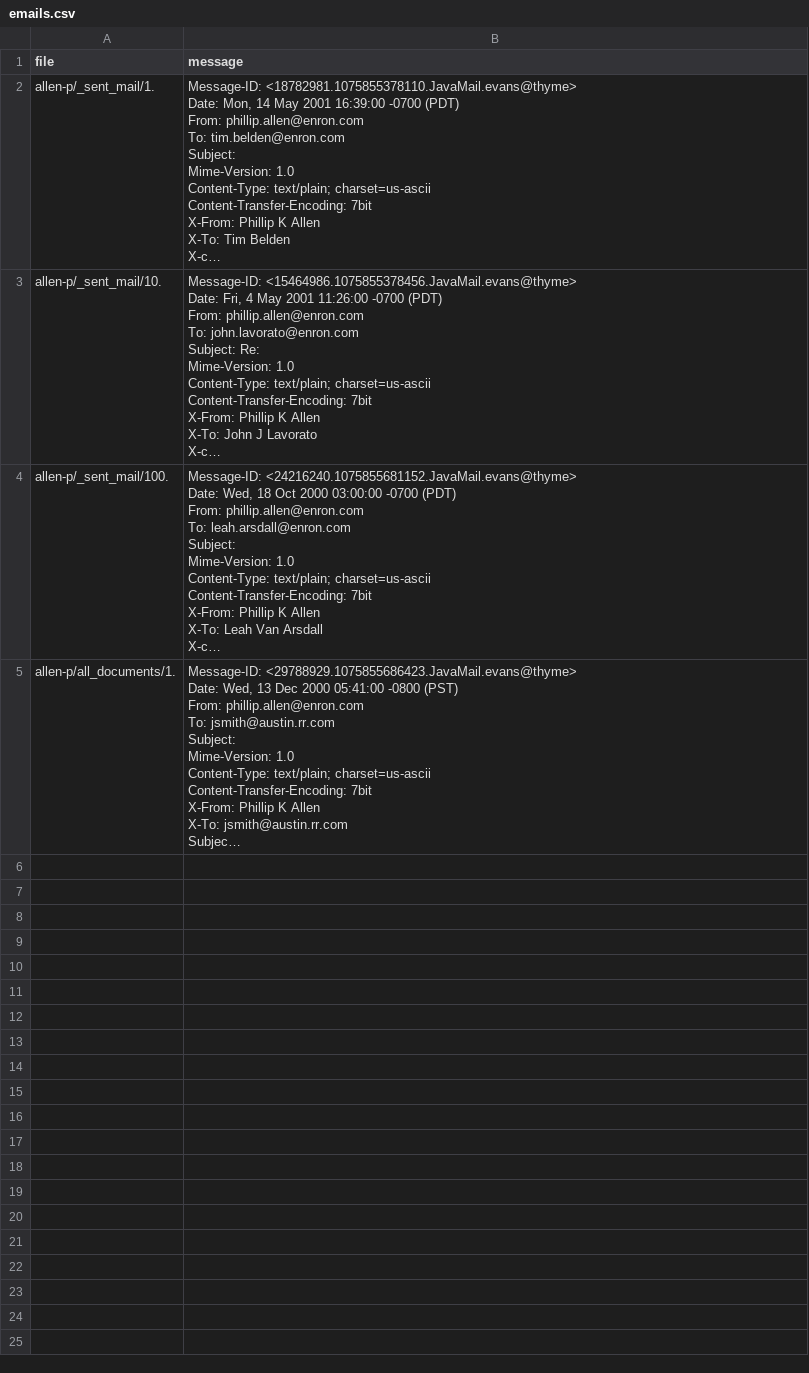
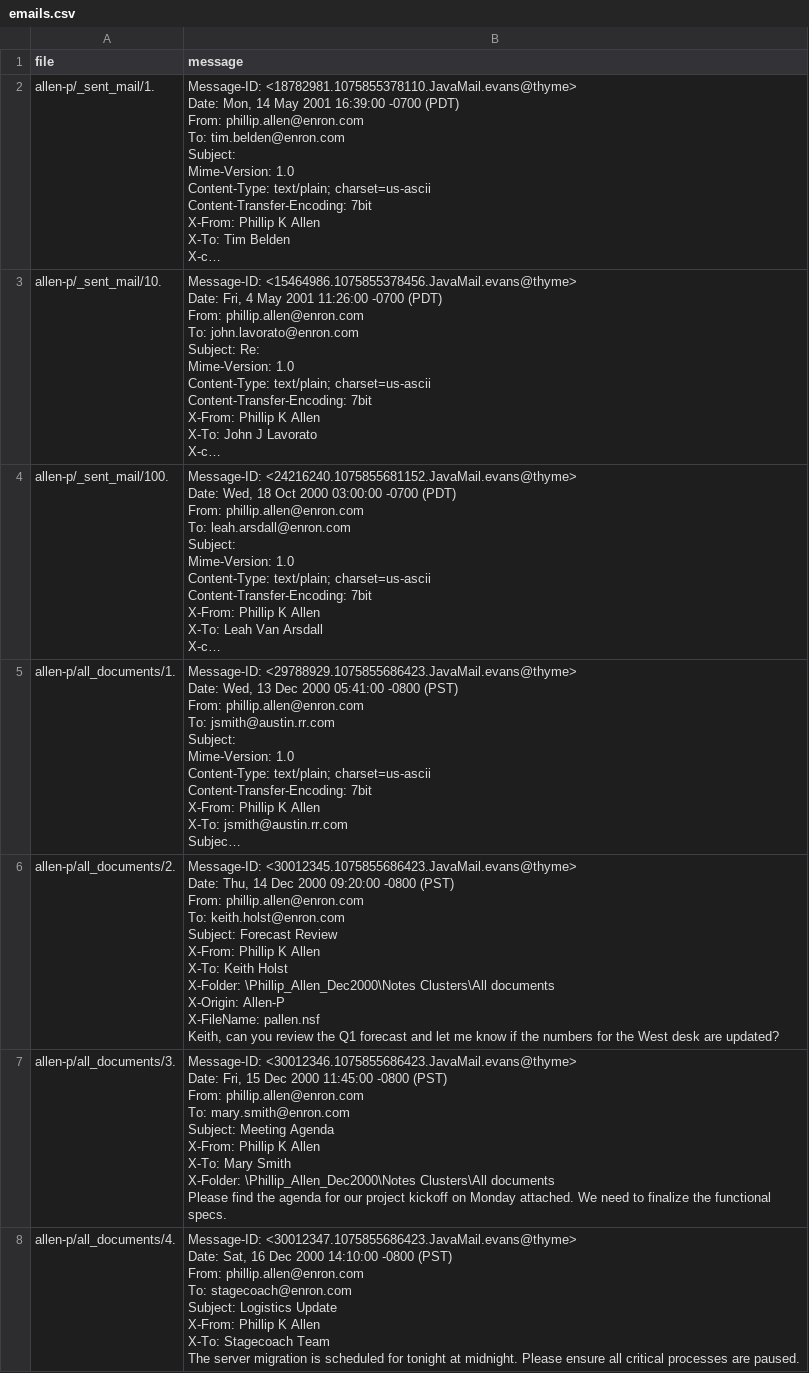
Before and after one commit to its-Sittu/FormulateBRD, a CSV file: dataset/emails.csv, drawn as a sheet; only a part is shown; long unchanged cells end in …; ↵ is a line break in a cell; the diff covers the shown part only; the diff names each change by its address in the sheet, - before the commit and + after, or states it on an @@ line.

```diff
--- a/dataset/emails.csv
+++ b/dataset/emails.csv
+row 6: allen-p/all_documents/2. | Message-ID: <30012345.1075855686423.JavaMail.evans@thyme> ↵ Date: Thu, 14 Dec 2000 09:20:00 -0800 (PST) ↵ From: phillip.allen@enron.com ↵ To: keith.holst@enron.com ↵ Subject: Forecast Review ↵ X-From: Phillip K Allen ↵ X-To: Keith Holst ↵ X-Folder: \Phillip_Allen_Dec2000\Notes Clusters\All documents ↵ X-Origin: Allen-P ↵ X-FileName: pallen.nsf ↵ Keith, can you review the Q1 forecast and let me know if the numbers for the West desk are updated?
+row 7: allen-p/all_documents/3. | Message-ID: <30012346.1075855686423.JavaMail.evans@thyme> ↵ Date: Fri, 15 Dec 2000 11:45:00 -0800 (PST) ↵ From: phillip.allen@enron.com ↵ To: mary.smith@enron.com ↵ Subject: Meeting Agenda ↵ X-From: Phillip K Allen ↵ X-To: Mary Smith ↵ X-Folder: \Phillip_Allen_Dec2000\Notes Clusters\All documents ↵ Please find the agenda for our project kickoff on Monday attached. We need to finalize the functional specs.
+row 8: allen-p/all_documents/4. | Message-ID: <30012347.1075855686423.JavaMail.evans@thyme> ↵ Date: Sat, 16 Dec 2000 14:10:00 -0800 (PST) ↵ From: phillip.allen@enron.com ↵ To: stagecoach@enron.com ↵ Subject: Logistics Update ↵ X-From: Phillip K Allen ↵ X-To: Stagecoach Team ↵ The server migration is scheduled for tonight at midnight. Please ensure all critical processes are paused.
```
Also changed, not shown: 2 added rows elsewhere in this file, 3 other files.
